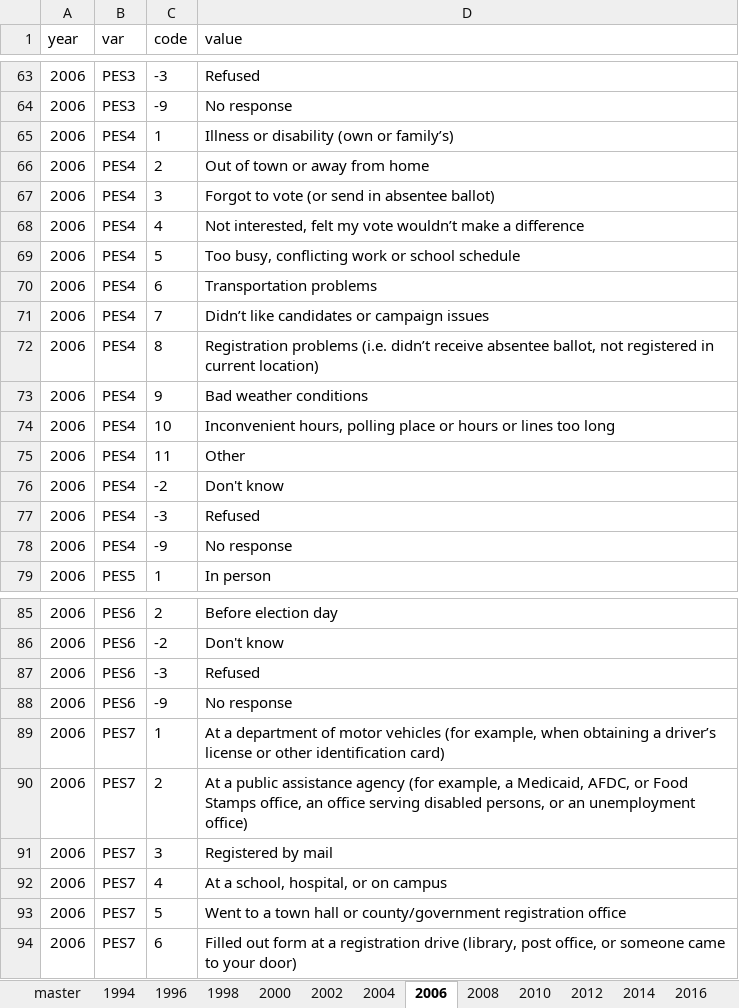
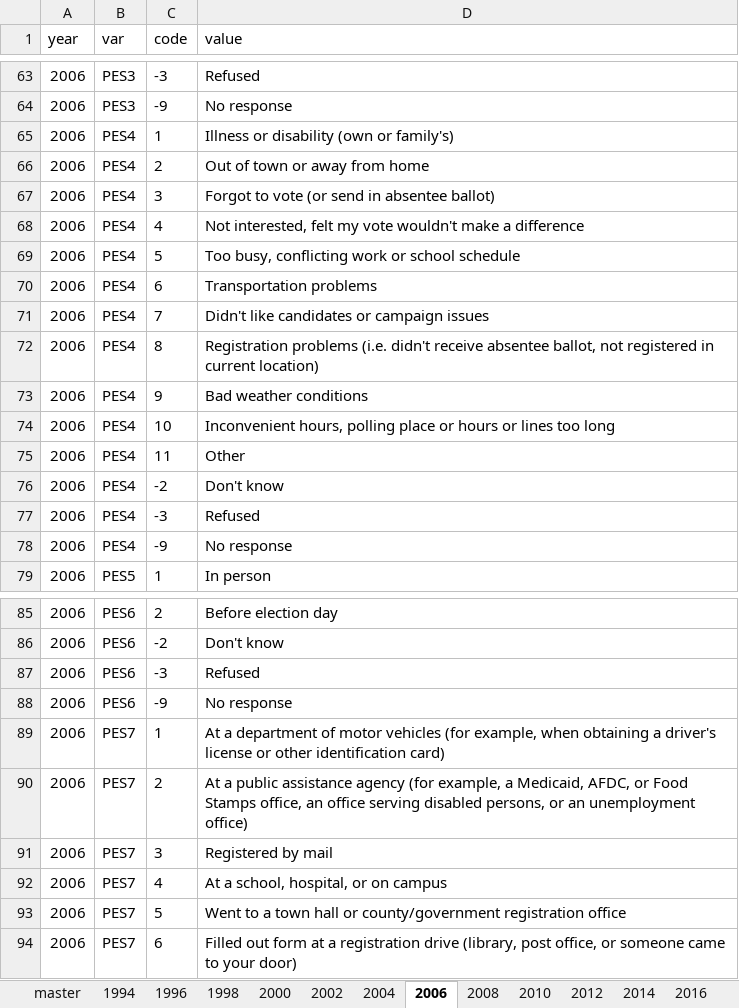
Before and after one commit to Reed-EVIC/cpsvote, an Excel workbook: data-raw/catalog.xlsx, sheet 2006, drawn as a sheet; only a part is shown, gaps mark what is left out; values as stored, in another font and other column widths than the file's, no borders; the diff names each change by its address in the sheet, - before the commit and + after, or states it on an @@ line.

```diff
--- a/data-raw/catalog.xlsx (sheet 2006)
+++ b/data-raw/catalog.xlsx (sheet 2006)
-D65 (value): Illness or disability (own or family’s)
+D65 (value): Illness or disability (own or family's)
-D68 (value): …my vote wouldn’t make a…
+D68 (value): …my vote wouldn't make a…
-D71 (value): Didn’t like candidates or campaign issues
+D71 (value): Didn't like candidates or campaign issues
-D72 (value): …problems (i.e. didn’t receive absentee…
+D72 (value): …problems (i.e. didn't receive absentee…
-D89 (value): …obtaining a driver’s license or…
+D89 (value): …obtaining a driver's license or…
```
Also changed, not shown: 1 other file.
